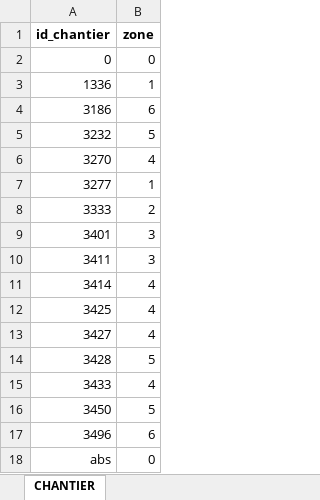
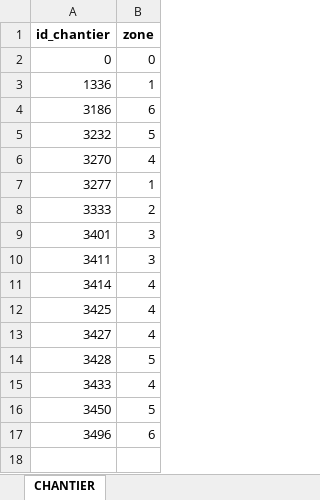
Before and after one commit to fvictoire59va/POINTAGE, an Excel workbook: data/referentiel/chantier.xlsx, sheet CHANTIER, drawn as a sheet; values as stored, in another font and other column widths than the file's, no borders; the diff names each change by its address in the sheet, - before the commit and + after, or states it on an @@ line.

```diff
--- a/data/referentiel/chantier.xlsx (sheet CHANTIER)
+++ b/data/referentiel/chantier.xlsx (sheet CHANTIER)
-row 18: abs | 0
```
Also changed, not shown: data/referentiel/employe.xlsx, 36 other files.
